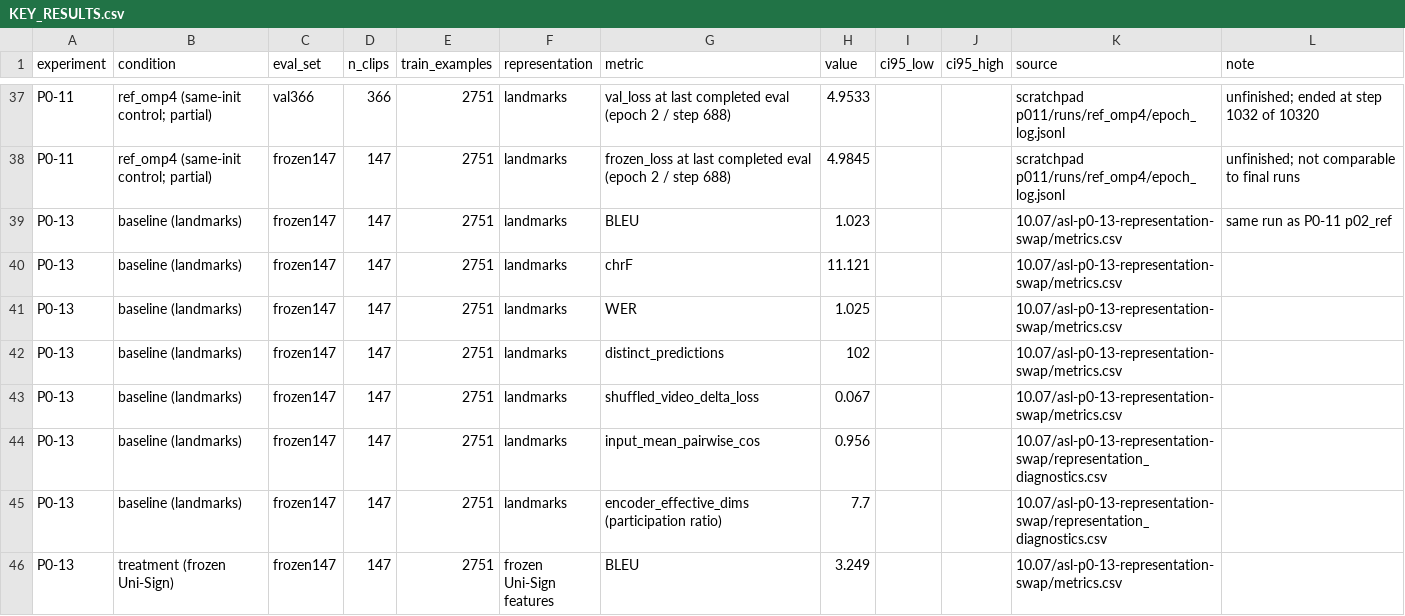
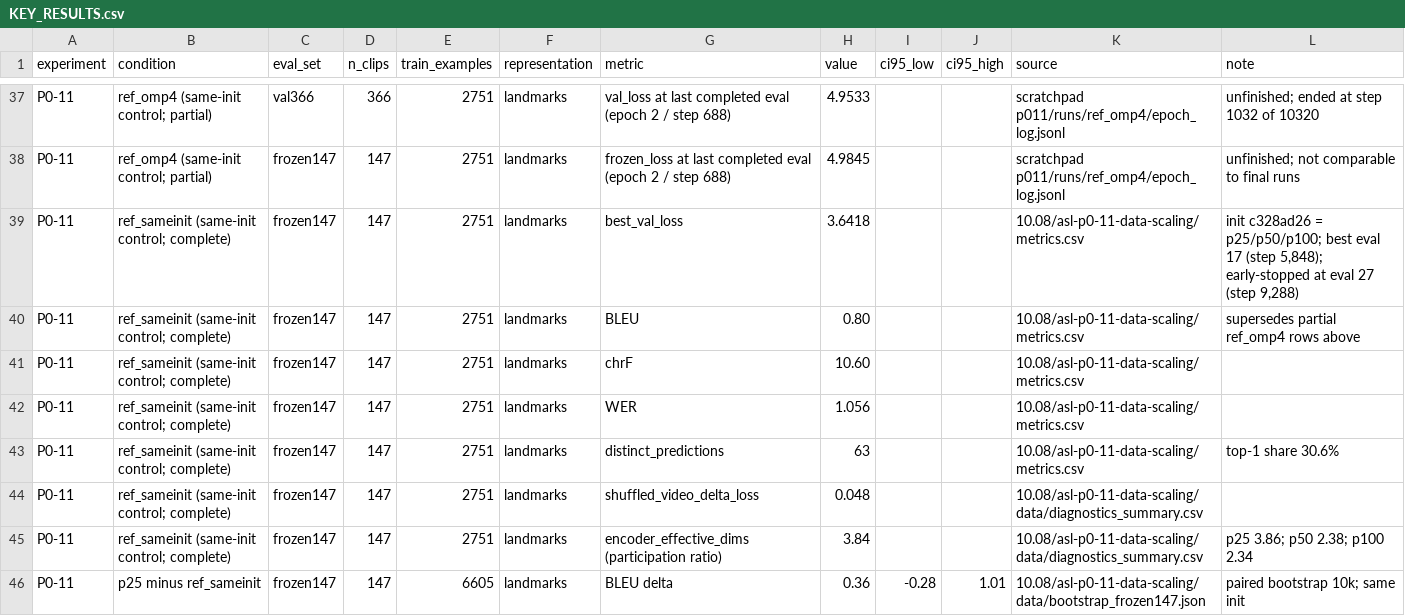
Before and after one commit to super-inbox/visual-search-adhoc, a CSV file: docs/daily_report/10.09/asl-p0-11-12-13-work-report/KEY_RESULTS.csv, drawn as a sheet; only a part is shown, gaps mark what is left out; the shorter side is filled out with more unchanged rows; the diff covers the shown part only.

```diff
--- a/docs/daily_report/10.09/asl-p0-11-12-13-work-report/KEY_RESULTS.csv
+++ b/docs/daily_report/10.09/asl-p0-11-12-13-work-report/KEY_RESULTS.csv
@@ -38 +38,9 @@ P0-11,ref_omp4 (same-init control; partial),val366,366,2751,landmarks,val_loss a
 P0-11,ref_omp4 (same-init control; partial),frozen147,147,2751,landmarks,frozen_loss at last completed eval (epoch 2 / step 688),4.9845,,,scratchpad p011/runs/ref_omp4/epoch_log.jsonl,unfinished; not comparable to final runs
+P0-11,ref_sameinit (same-init control; complete),frozen147,147,2751,landmarks,best_val_loss,3.6418,,,10.08/asl-p0-11-data-scaling/metrics.csv,"init c328ad26 = p25/p50/p100; best eval 17 (step 5,848); early-stopped at eval 27 (step 9,288)"
+P0-11,ref_sameinit (same-init control; complete),frozen147,147,2751,landmarks,BLEU,0.80,,,10.08/asl-p0-11-data-scaling/metrics.csv,supersedes partial ref_omp4 rows above
+P0-11,ref_sameinit (same-init control; complete),frozen147,147,2751,landmarks,chrF,10.60,,,10.08/asl-p0-11-data-scaling/metrics.csv,
+P0-11,ref_sameinit (same-init control; complete),frozen147,147,2751,landmarks,WER,1.056,,,10.08/asl-p0-11-data-scaling/metrics.csv,
+P0-11,ref_sameinit (same-init control; complete),frozen147,147,2751,landmarks,distinct_predictions,63,,,10.08/asl-p0-11-data-scaling/metrics.csv,top-1 share 30.6%
+P0-11,ref_sameinit (same-init control; complete),frozen147,147,2751,landmarks,shuffled_video_delta_loss,0.048,,,10.08/asl-p0-11-data-scaling/data/diagnostics_summary.csv,
+P0-11,ref_sameinit (same-init control; complete),frozen147,147,2751,landmarks,encoder_effective_dims (participation ratio),3.84,,,10.08/asl-p0-11-data-scaling/data/diagnostics_summary.csv,p25 3.86; p50 2.38; p100 2.34
+P0-11,p25 minus ref_sameinit,frozen147,147,6605,landmarks,BLEU delta,0.36,-0.28,1.01,10.08/asl-p0-11-data-scaling/data/bootstrap_frozen147.json,paired bootstrap 10k; same init
```
Also changed, not shown: 7 added rows elsewhere in this file, docs/daily_report/10.08/asl-p0-11-data-scaling/data/diagnostics_summary.csv, docs/daily_report/10.08/asl-p0-11-data-scaling/learning_curve.csv, 17 other files.
